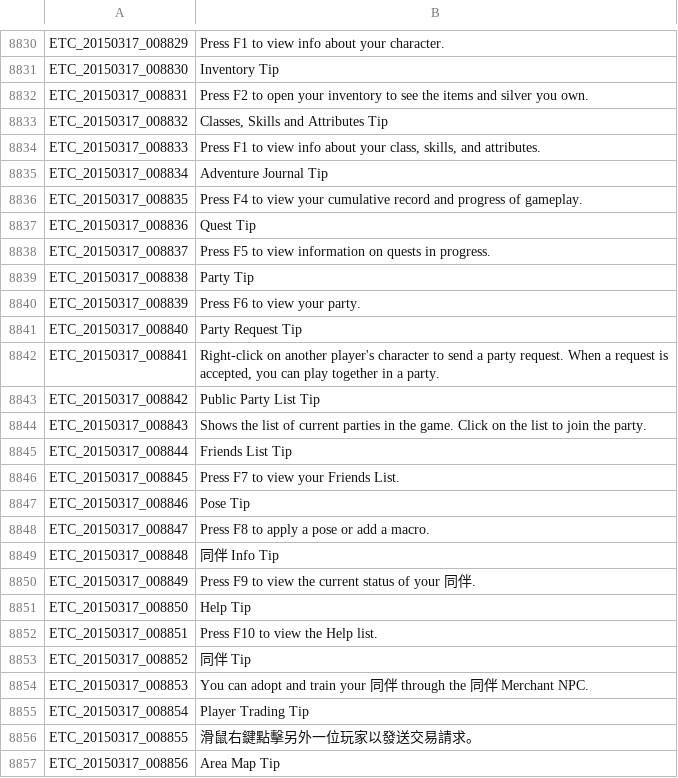
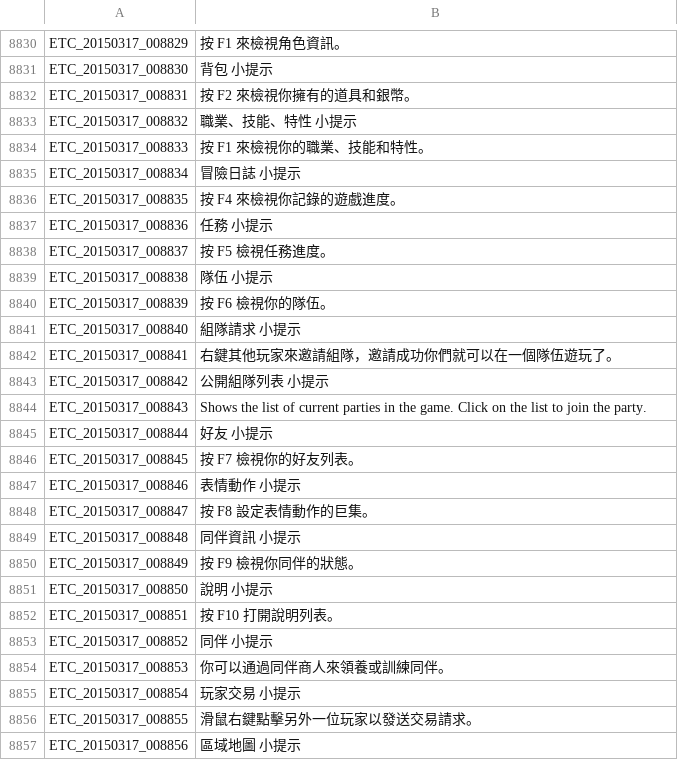
Before and after one commit to Meowurs/TreeOfSaviorChineseTraditional, a TSV file: ETC.tsv, drawn as a sheet; only a part is shown, gaps mark what is left out; the diff covers the shown part only; the diff names each change by its address in the sheet, - before the commit and + after, or states it on an @@ line.

```diff
--- a/ETC.tsv
+++ b/ETC.tsv
-B8830: Press F1 to view info about your character.
+B8830: 按 F1 來檢視角色資訊。
-B8831: Inventory Tip
+B8831: 背包 小提示
-B8832: Press F2 to open your inventory to see the items and silver you own.
+B8832: 按 F2 來檢視你擁有的道具和銀幣。
-B8833: Classes, Skills and Attributes Tip
+B8833: 職業、技能、特性 小提示
-B8834: Press F1 to view info about your class, skills, and attributes.
+B8834: 按 F1 來檢視你的職業、技能和特性。
-B8835: Adventure Journal Tip
+B8835: 冒險日誌 小提示
-B8836: Press F4 to view your cumulative record and progress of gameplay.
+B8836: 按 F4 來檢視你記錄的遊戲進度。
-B8837: Quest Tip
+B8837: 任務 小提示
-B8838: Press F5 to view information on quests in progress.
+B8838: 按 F5 檢視任務進度。
-B8839: Party Tip
+B8839: 隊伍 小提示
-B8840: Press F6 to view your party.
+B8840: 按 F6 檢視你的隊伍。
-B8841: Party Request Tip
+B8841: 組隊請求 小提示
-B8842: Right-click on another player's character to send a party request. When a request is accepted, you can play together in a party.
+B8842: 右鍵其他玩家來邀請組隊，邀請成功你們就可以在一個隊伍遊玩了。
-B8843: Public Party List Tip
+B8843: 公開組隊列表 小提示
-B8845: Friends List Tip
+B8845: 好友 小提示
-B8846: Press F7 to view your Friends List.
+B8846: 按 F7 檢視你的好友列表。
-B8847: Pose Tip
+B8847: 表情動作 小提示
-B8848: Press F8 to apply a pose or add a macro.
+B8848: 按 F8 設定表情動作的巨集。
-B8849: 同伴 Info Tip
+B8849: 同伴資訊 小提示
-B8850: Press F9 to view the current status of your 同伴.
+B8850: 按 F9 檢視你同伴的狀態。
-B8851: Help Tip
+B8851: 說明 小提示
-B8852: Press F10 to view the Help list.
+B8852: 按 F10 打開說明列表。
-B8853: 同伴 Tip
+B8853: 同伴 小提示
-B8854: You can adopt and train your 同伴 through the 同伴 Merchant NPC.
+B8854: 你可以通過同伴商人來領養或訓練同伴。
-B8855: Player Trading Tip
+B8855: 玩家交易 小提示
-B8857: Area Map Tip
+B8857: 區域地圖 小提示
```
Also changed, not shown: 137 edited cells elsewhere in this file.
